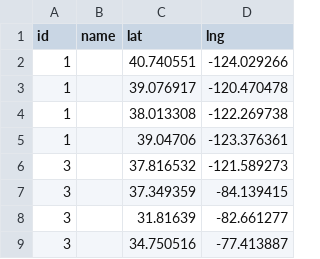
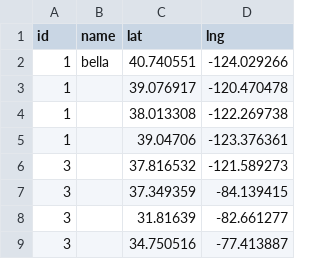
Before and after one commit to LuuuFan/petta, a CSV file: data/breeder-dog.csv, drawn as a sheet.

```diff
--- a/data/breeder-dog.csv
+++ b/data/breeder-dog.csv
@@ -1,3 +1,3 @@
 id,name,lat,lng
-1,,40.740551,-124.029266
+1,bella,40.740551,-124.029266
 1,,39.076917,-120.470478
```
Also changed, not shown: 4 other files.
